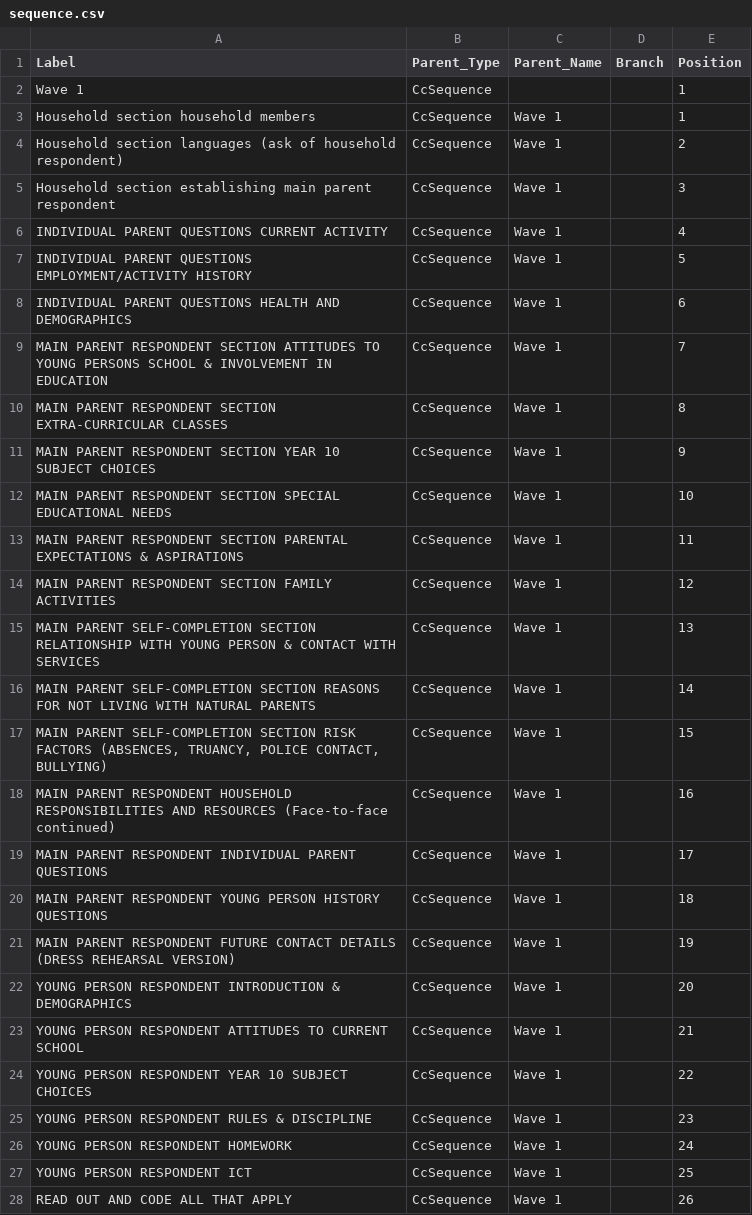
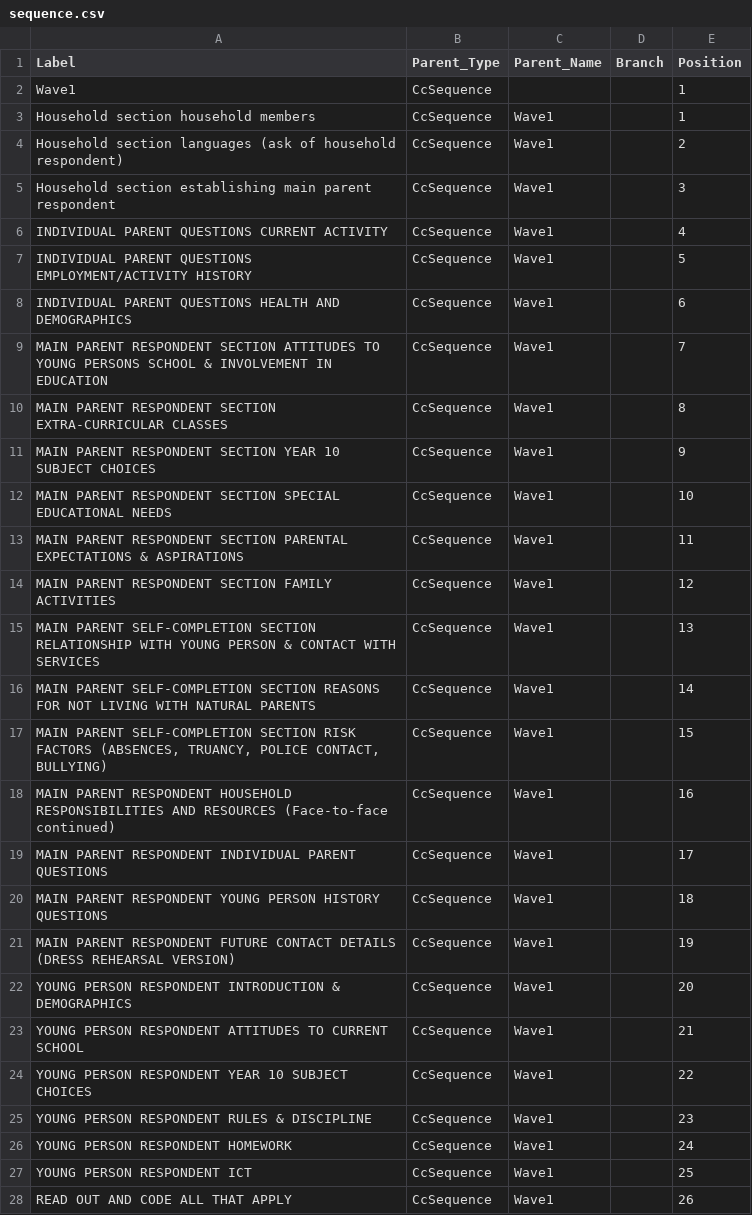
Before and after one commit to beckyoldroyd/archivist_insert_workaround_clone, a CSV file: archivist_tables/sequence.csv, drawn as a sheet; only a part is shown; the diff covers the shown part only.

```diff
--- a/archivist_tables/sequence.csv
+++ b/archivist_tables/sequence.csv
@@ -1,28 +1,28 @@
 Label;Parent_Type;Parent_Name;Branch;Position
-Wave 1;CcSequence;;;1
-Household section household members;CcSequence;Wave 1;;1
-Household section languages (ask of household respondent);CcSequence;Wave 1;;2
-Household section establishing main parent respondent;CcSequence;Wave 1;;3
-INDIVIDUAL PARENT QUESTIONS CURRENT ACTIVITY;CcSequence;Wave 1;;4
-INDIVIDUAL PARENT QUESTIONS EMPLOYMENT/ACTIVITY HISTORY;CcSequence;Wave 1;;5
-INDIVIDUAL PARENT QUESTIONS HEALTH AND DEMOGRAPHICS;CcSequence;Wave 1;;6
-MAIN PARENT RESPONDENT SECTION ATTITUDES TO YOUNG PERSONS SCHOOL & INVOLVEMENT IN EDUCATION;CcSequence;Wave 1;;7
-MAIN PARENT RESPONDENT SECTION EXTRA-CURRICULAR CLASSES;CcSequence;Wave 1;;8
-MAIN PARENT RESPONDENT SECTION YEAR 10 SUBJECT CHOICES;CcSequence;Wave 1;;9
-MAIN PARENT RESPONDENT SECTION SPECIAL EDUCATIONAL NEEDS;CcSequence;Wave 1;;10
-MAIN PARENT RESPONDENT SECTION PARENTAL EXPECTATIONS & ASPIRATIONS;CcSequence;Wave 1;;11
-MAIN PARENT RESPONDENT SECTION FAMILY ACTIVITIES;CcSequence;Wave 1;;12
-MAIN PARENT SELF-COMPLETION SECTION RELATIONSHIP WITH YOUNG PERSON & CONTACT WITH SERVICES;CcSequence;Wave 1;;13
-MAIN PARENT SELF-COMPLETION SECTION REASONS FOR NOT LIVING WITH NATURAL PARENTS;CcSequence;Wave 1;;14
-MAIN PARENT SELF-COMPLETION SECTION RISK FACTORS (ABSENCES, TRUANCY, POLICE CONTACT, BULLYING);CcSequence;Wave 1;;15
-MAIN PARENT RESPONDENT HOUSEHOLD RESPONSIBILITIES AND RESOURCES (Face-to-face continued);CcSequence;Wave 1;;16
-MAIN PARENT RESPONDENT INDIVIDUAL PARENT QUESTIONS;CcSequence;Wave 1;;17
-MAIN PARENT RESPONDENT YOUNG PERSON HISTORY QUESTIONS;CcSequence;Wave 1;;18
-MAIN PARENT RESPONDENT FUTURE CONTACT DETAILS (DRESS REHEARSAL VERSION);CcSequence;Wave 1;;19
-YOUNG PERSON RESPONDENT INTRODUCTION & DEMOGRAPHICS;CcSequence;Wave 1;;20
-YOUNG PERSON RESPONDENT ATTITUDES TO CURRENT SCHOOL;CcSequence;Wave 1;;21
-YOUNG PERSON RESPONDENT YEAR 10 SUBJECT CHOICES;CcSequence;Wave 1;;22
-YOUNG PERSON RESPONDENT RULES & DISCIPLINE;CcSequence;Wave 1;;23
-YOUNG PERSON RESPONDENT HOMEWORK;CcSequence;Wave 1;;24
-YOUNG PERSON RESPONDENT ICT;CcSequence;Wave 1;;25
-READ OUT AND CODE ALL THAT APPLY;CcSequence;Wave 1;;26
+Wave1;CcSequence;;;1
+Household section household members;CcSequence;Wave1;;1
+Household section languages (ask of household respondent);CcSequence;Wave1;;2
+Household section establishing main parent respondent;CcSequence;Wave1;;3
+INDIVIDUAL PARENT QUESTIONS CURRENT ACTIVITY;CcSequence;Wave1;;4
+INDIVIDUAL PARENT QUESTIONS EMPLOYMENT/ACTIVITY HISTORY;CcSequence;Wave1;;5
+INDIVIDUAL PARENT QUESTIONS HEALTH AND DEMOGRAPHICS;CcSequence;Wave1;;6
+MAIN PARENT RESPONDENT SECTION ATTITUDES TO YOUNG PERSONS SCHOOL & INVOLVEMENT IN EDUCATION;CcSequence;Wave1;;7
+MAIN PARENT RESPONDENT SECTION EXTRA-CURRICULAR CLASSES;CcSequence;Wave1;;8
+MAIN PARENT RESPONDENT SECTION YEAR 10 SUBJECT CHOICES;CcSequence;Wave1;;9
+MAIN PARENT RESPONDENT SECTION SPECIAL EDUCATIONAL NEEDS;CcSequence;Wave1;;10
+MAIN PARENT RESPONDENT SECTION PARENTAL EXPECTATIONS & ASPIRATIONS;CcSequence;Wave1;;11
+MAIN PARENT RESPONDENT SECTION FAMILY ACTIVITIES;CcSequence;Wave1;;12
+MAIN PARENT SELF-COMPLETION SECTION RELATIONSHIP WITH YOUNG PERSON & CONTACT WITH SERVICES;CcSequence;Wave1;;13
+MAIN PARENT SELF-COMPLETION SECTION REASONS FOR NOT LIVING WITH NATURAL PARENTS;CcSequence;Wave1;;14
+MAIN PARENT SELF-COMPLETION SECTION RISK FACTORS (ABSENCES, TRUANCY, POLICE CONTACT, BULLYING);CcSequence;Wave1;;15
+MAIN PARENT RESPONDENT HOUSEHOLD RESPONSIBILITIES AND RESOURCES (Face-to-face continued);CcSequence;Wave1;;16
+MAIN PARENT RESPONDENT INDIVIDUAL PARENT QUESTIONS;CcSequence;Wave1;;17
+MAIN PARENT RESPONDENT YOUNG PERSON HISTORY QUESTIONS;CcSequence;Wave1;;18
+MAIN PARENT RESPONDENT FUTURE CONTACT DETAILS (DRESS REHEARSAL VERSION);CcSequence;Wave1;;19
+YOUNG PERSON RESPONDENT INTRODUCTION & DEMOGRAPHICS;CcSequence;Wave1;;20
+YOUNG PERSON RESPONDENT ATTITUDES TO CURRENT SCHOOL;CcSequence;Wave1;;21
+YOUNG PERSON RESPONDENT YEAR 10 SUBJECT CHOICES;CcSequence;Wave1;;22
+YOUNG PERSON RESPONDENT RULES & DISCIPLINE;CcSequence;Wave1;;23
+YOUNG PERSON RESPONDENT HOMEWORK;CcSequence;Wave1;;24
+YOUNG PERSON RESPONDENT ICT;CcSequence;Wave1;;25
+READ OUT AND CODE ALL THAT APPLY;CcSequence;Wave1;;26
```
Also changed, not shown: 7 edited cells elsewhere in this file, archivist_tables/condition.csv, archivist_tables/question_item.csv, 2 other files.
